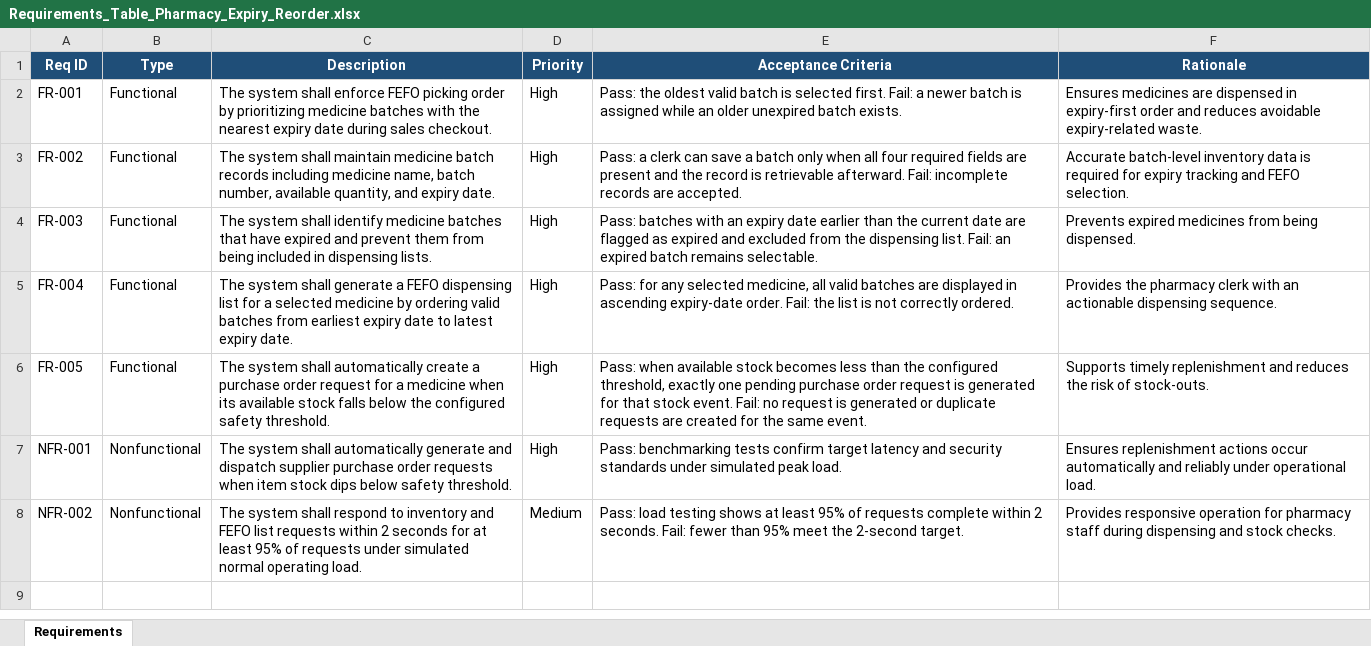
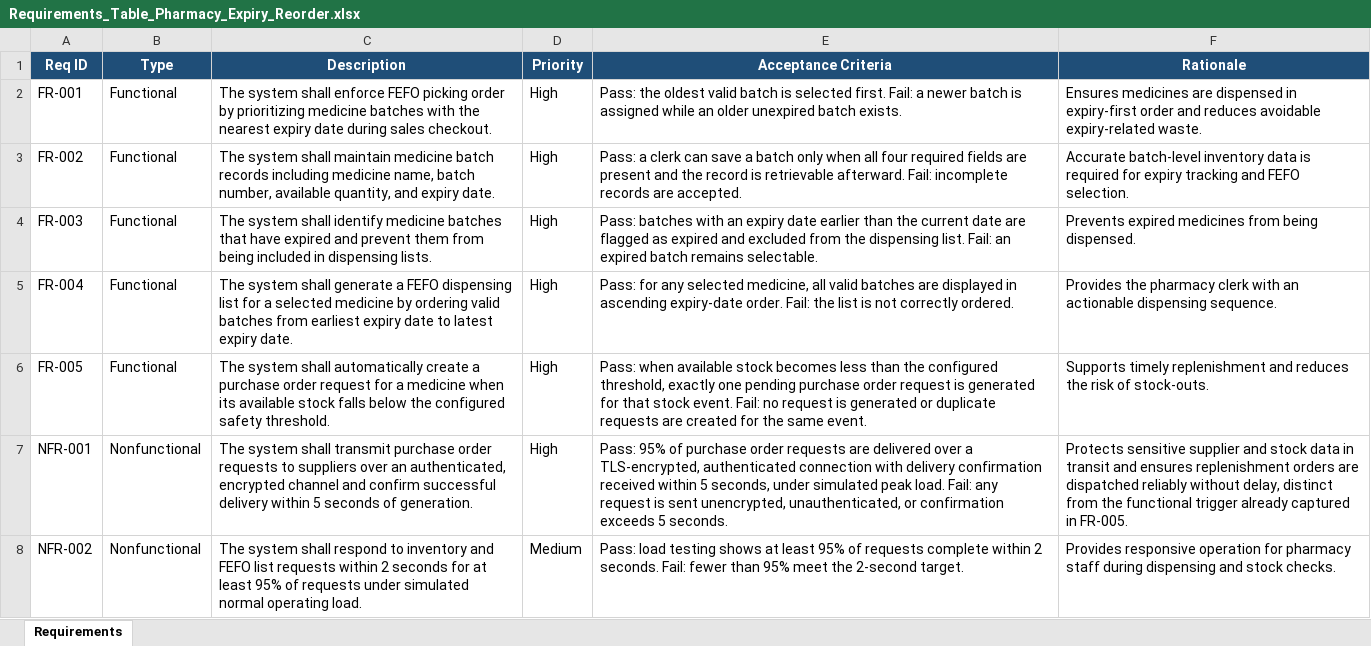
Before and after one commit to CODESTOCKFISH/SE, an Excel workbook: Lab-1/Requirements_Table_Pharmacy_Expiry_Reorder.xlsx, sheet Requirements, drawn as a sheet; values as stored, in another font and other column widths than the file's, no borders; the diff names each change by its address in the sheet, - before the commit and + after, or states it on an @@ line.

Commit message:
Fix use-case diagram layout/relationships and correct NFR-001 in requirements table

```diff
--- a/Lab-1/Requirements_Table_Pharmacy_Expiry_Reorder.xlsx (sheet Requirements)
+++ b/Lab-1/Requirements_Table_Pharmacy_Expiry_Reorder.xlsx (sheet Requirements)
-C7 (Description): …system shall automatically generate and dispatch supplier purchase order requests when item stock dips below safety threshold.
+C7 (Description): …system shall transmit purchase order requests to suppliers over an authenticated, encrypted channel and confirm successful delivery within 5 seconds of generation.
-E7 (Acceptance Criteria): Pass: benchmarking tests confirm target latency and security standards under simulated peak load.
+E7 (Acceptance Criteria): Pass: 95% of purchase order requests are delivered over a TLS-encrypted, authenticated connection with delivery confirmation received within 5 seconds, under simulated peak load. Fail: any request is sent unencrypted, unauthenticated, or confirmation exceeds 5 seconds.
-F7 (Rationale): Ensures replenishment actions occur automatically and reliably under operational load.
+F7 (Rationale): Protects sensitive supplier and stock data in transit and ensures replenishment orders are dispatched reliably without delay, distinct from the functional trigger already captured in FR-005.
```
Also changed, not shown: 1 other file.
